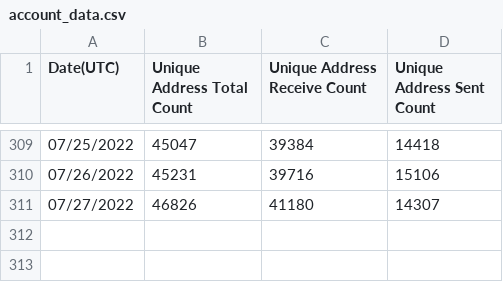
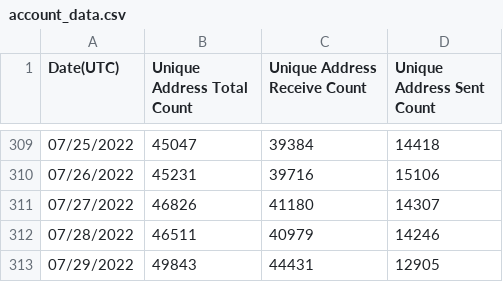
Before and after one commit to cpondoc/chaindash, a CSV file: db/avalanche/account_data.csv, drawn as a sheet; only a part is shown, gaps mark what is left out.

```diff
--- a/db/avalanche/account_data.csv
+++ b/db/avalanche/account_data.csv
@@ -311 +311,3 @@
 "07/27/2022","46826","41180","14307"
+"07/28/2022","46511","40979","14246"
+"07/29/2022","49843","44431","12905"
```
Also changed, not shown: db/avalanche/transaction_data.csv, db/polygon/account_data.csv, 6 other files.
